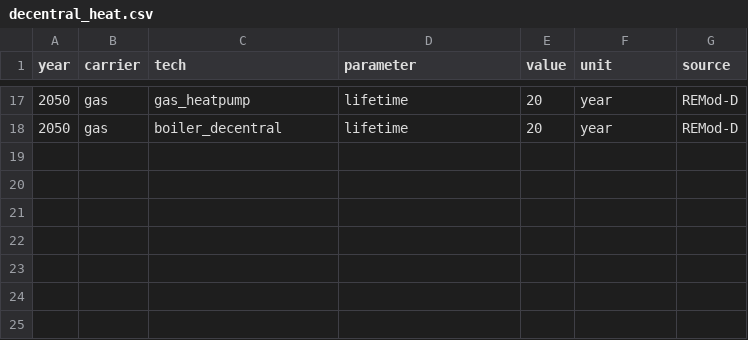
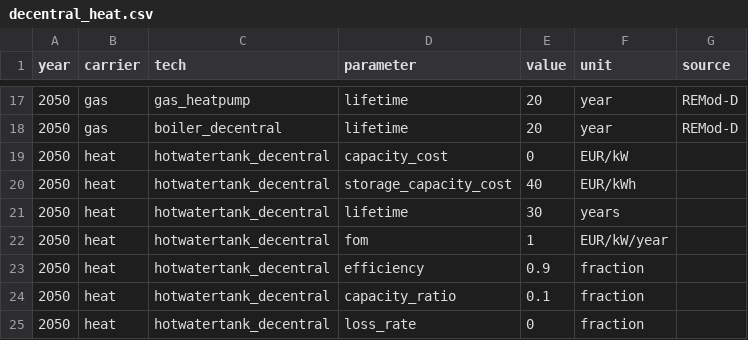
Before and after one commit to ZNES-datapackages/technology-cost, a CSV file: data/decentral_heat.csv, drawn as a sheet; only a part is shown, gaps mark what is left out.

Commit message:
Move storage to sectors

```diff
--- a/data/decentral_heat.csv
+++ b/data/decentral_heat.csv
@@ -18 +18,8 @@ year,carrier,tech,parameter,value,unit,source
 2050,gas,boiler_decentral,lifetime,20,year,REMod-D
+2050,heat,hotwatertank_decentral,capacity_cost,0,EUR/kW,
+2050,heat,hotwatertank_decentral,storage_capacity_cost,40,EUR/kWh,
+2050,heat,hotwatertank_decentral,lifetime,30,years,
+2050,heat,hotwatertank_decentral,fom,1,EUR/kW/year,
+2050,heat,hotwatertank_decentral,efficiency,0.9,fraction,
+2050,heat,hotwatertank_decentral,capacity_ratio,0.1,fraction,
+2050,heat,hotwatertank_decentral,loss_rate,0,fraction,
```
Also changed, not shown: data/central_heat.csv, 1 other file.
